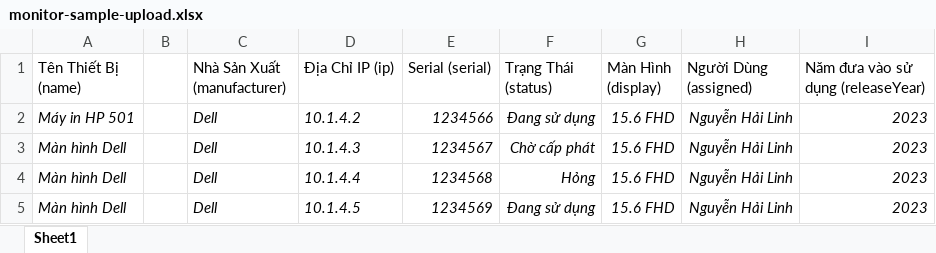
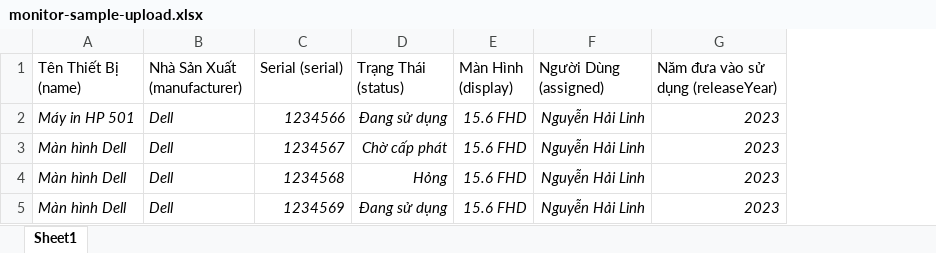
Before and after one commit to Linh3694/staff-portal, an Excel workbook: public/monitor-sample-upload.xlsx, sheet Sheet1, drawn as a sheet; values as stored, in another font and other column widths than the file's, no borders; the diff names each change by its address in the sheet, - before the commit and + after, or states it on an @@ line.

```diff
--- a/public/monitor-sample-upload.xlsx (sheet Sheet1)
+++ b/public/monitor-sample-upload.xlsx (sheet Sheet1)
-column B, empty
-column D (Địa Chỉ IP (ip)), rows 2-5: 10.1.4.2 | 10.1.4.3 | 10.1.4.4 | 10.1.4.5
```
Also changed, not shown: 32 other files.
